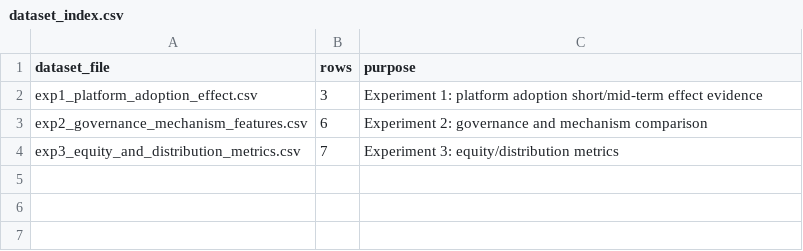
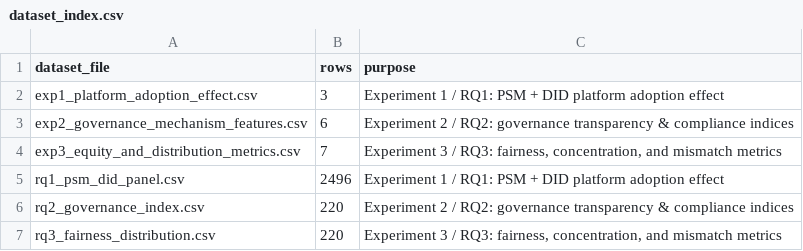
Before and after one commit to MassimoZpy/bishe, a CSV file: data/experiments/dataset_index.csv, drawn as a sheet.

Commit message:
Add model-ready Chapter 4 datasets for RQ1-RQ3

```diff
--- a/data/experiments/dataset_index.csv
+++ b/data/experiments/dataset_index.csv
@@ -1,4 +1,7 @@
 dataset_file,rows,purpose
-exp1_platform_adoption_effect.csv,3,Experiment 1: platform adoption short/mid-term effect evidence
-exp2_governance_mechanism_features.csv,6,Experiment 2: governance and mechanism comparison
-exp3_equity_and_distribution_metrics.csv,7,Experiment 3: equity/distribution metrics
+exp1_platform_adoption_effect.csv,3,Experiment 1 / RQ1: PSM + DID platform adoption effect
+exp2_governance_mechanism_features.csv,6,Experiment 2 / RQ2: governance transparency & compliance indices
+exp3_equity_and_distribution_metrics.csv,7,"Experiment 3 / RQ3: fairness, concentration, and mismatch metrics"
+rq1_psm_did_panel.csv,2496,Experiment 1 / RQ1: PSM + DID platform adoption effect
+rq2_governance_index.csv,220,Experiment 2 / RQ2: governance transparency & compliance indices
+rq3_fairness_distribution.csv,220,"Experiment 3 / RQ3: fairness, concentration, and mismatch metrics"
```
Also changed, not shown: 7 other files.
